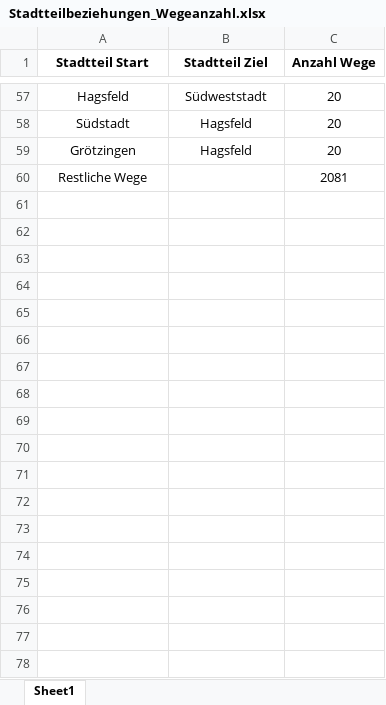
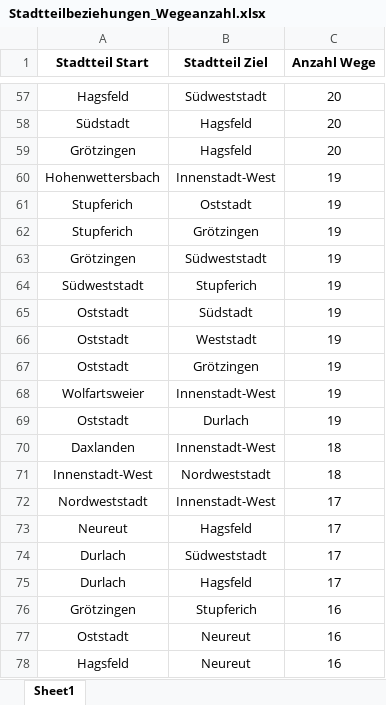
Before and after one commit to MatthiasHofhansl/Traffic_Flow_Analysis_Tool, an Excel workbook: 7_Part 4 Graphics and tables/xlsx-files/Stadtteilbeziehungen_Wegeanzahl.xlsx, sheet Sheet1, drawn as a sheet; only a part is shown, gaps mark what is left out; values as stored, in another font and other column widths than the file's, no borders; removed rows and columns are numbered as before the commit, all else as after; the diff covers the shown part only; the diff names each change by its address in the sheet, - before the commit and + after, or states it on an @@ line.

```diff
--- a/7_Part 4 Graphics and tables/xlsx-files/Stadtteilbeziehungen_Wegeanzahl.xlsx (sheet Sheet1)
+++ b/7_Part 4 Graphics and tables/xlsx-files/Stadtteilbeziehungen_Wegeanzahl.xlsx (sheet Sheet1)
-row 60: Restliche Wege |  | 2081
+row 60: Hohenwettersbach | Innenstadt-West | 19
+row 61: Stupferich | Oststadt | 19
+row 62: Stupferich | Grötzingen | 19
+row 63: Grötzingen | Südweststadt | 19
+row 64: Südweststadt | Stupferich | 19
+row 65: Oststadt | Südstadt | 19
+row 66: Oststadt | Weststadt | 19
+row 67: Oststadt | Grötzingen | 19
+row 68: Wolfartsweier | Innenstadt-West | 19
+row 69: Oststadt | Durlach | 19
+row 70: Daxlanden | Innenstadt-West | 18
+row 71: Innenstadt-West | Nordweststadt | 18
+row 72: Nordweststadt | Innenstadt-West | 17
+row 73: Neureut | Hagsfeld | 17
+row 74: Durlach | Südweststadt | 17
+row 75: Durlach | Hagsfeld | 17
+row 76: Grötzingen | Stupferich | 16
+row 77: Oststadt | Neureut | 16
+row 78: Hagsfeld | Neureut | 16
```
Also changed, not shown: 481 added rows elsewhere in this sheet, 1 other file.
